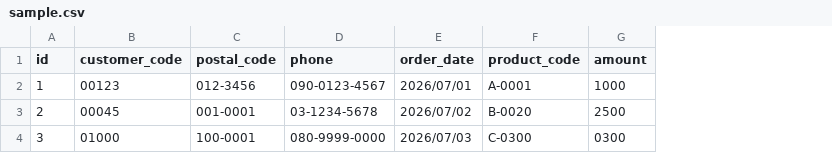
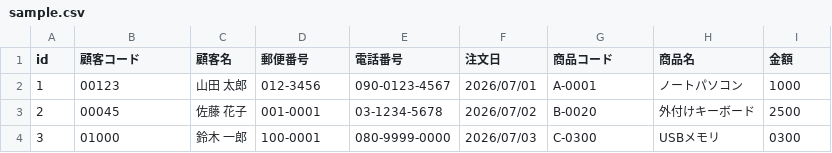
Before and after one commit to ojichiku/public-python-samples, a CSV file: samples/csv-excel-text-border/sample.csv, drawn as a sheet; addresses are those after the commit; the diff names each change by its address in the sheet, - before the commit and + after, or states it on an @@ line.

Commit message:
Support Japanese CSV sample

```diff
--- a/samples/csv-excel-text-border/sample.csv
+++ b/samples/csv-excel-text-border/sample.csv
+column C (顧客名), rows 2-4: 山田 太郎 | 佐藤 花子 | 鈴木 一郎
+column H (商品名), rows 2-4: ノートパソコン | 外付けキーボード | USBメモリ
-B1: customer_code
+B1: 顧客コード
-D1: postal_code
+D1: 郵便番号
-E1: phone
+E1: 電話番号
-F1: order_date
+F1: 注文日
-G1: product_code
+G1: 商品コード
-I1: amount
+I1: 金額
```
Also changed, not shown: 1 other file.
